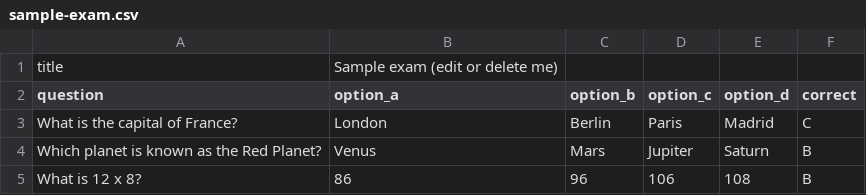
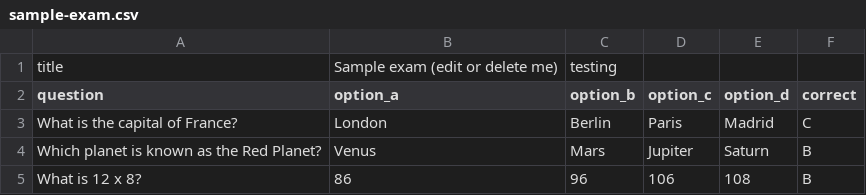
Before and after one commit to jordannneng/practice-exams, a CSV file: exams-csv/sample-exam.csv, drawn as a sheet.

```diff
--- a/exams-csv/sample-exam.csv
+++ b/exams-csv/sample-exam.csv
@@ -1,2 +1,2 @@
-title,Sample exam (edit or delete me)
+title,Sample exam (edit or delete me),testing
 question,option_a,option_b,option_c,option_d,correct
```
Also changed, not shown: exams-csv/gda-midterm-summer-2023.csv, exams-csv/space-exploration.csv, 4 other files.
